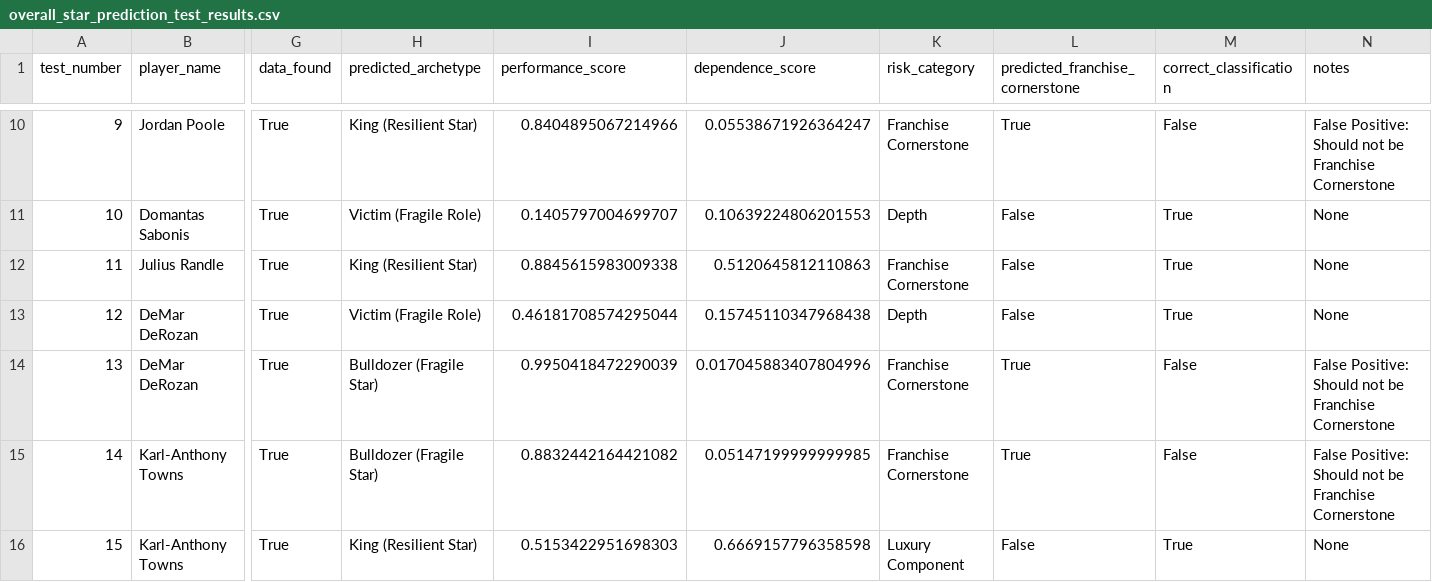
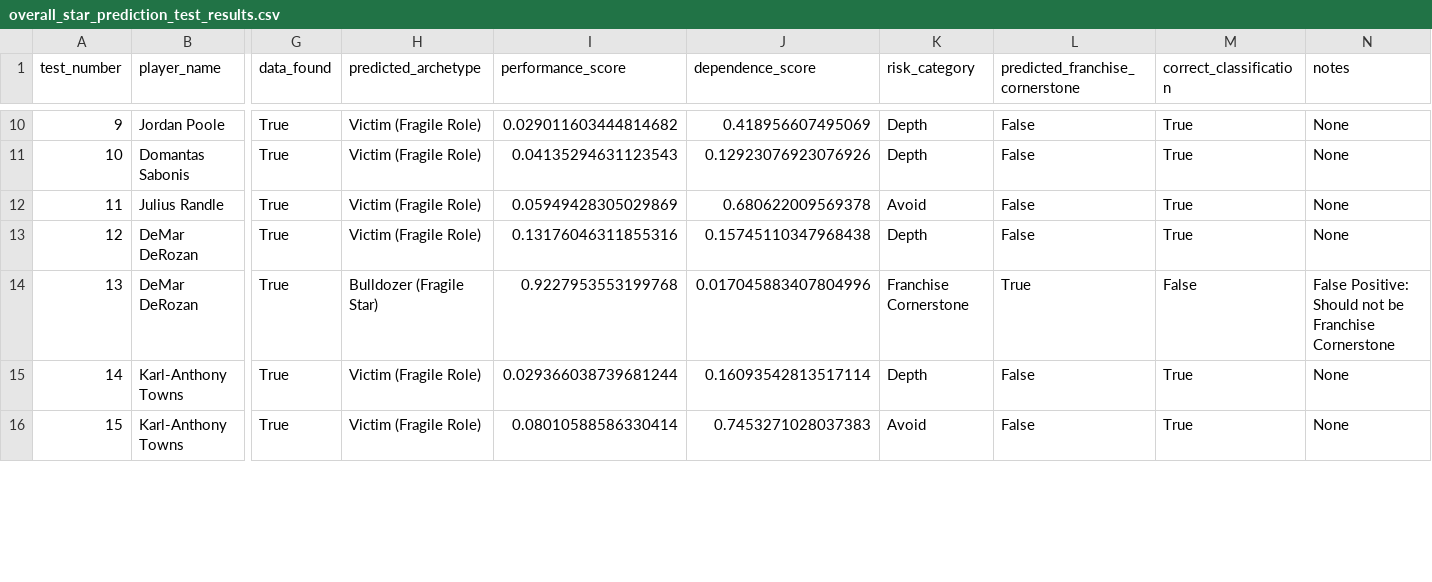
Before and after one commit to hirememorey/resilience-basketball, a CSV file: results/overall_star_prediction_test_results.csv, drawn as a sheet; only a part is shown, gaps mark what is left out; the diff covers the shown part only; the diff names each change by its address in the sheet, - before the commit and + after, or states it on an @@ line.

```diff
--- a/results/overall_star_prediction_test_results.csv
+++ b/results/overall_star_prediction_test_results.csv
-H10 (predicted_archetype): King (Resilient Star)
+H10 (predicted_archetype): Victim (Fragile Role)
-I10 (performance_score): 0.8404895067214966
+I10 (performance_score): 0.029011603444814682
-J10 (dependence_score): 0.05538671926364247
+J10 (dependence_score): 0.418956607495069
-K10 (risk_category): Franchise Cornerstone
+K10 (risk_category): Depth
-L10 (predicted_franchise_cornerstone): True
+L10 (predicted_franchise_cornerstone): False
-M10 (correct_classification): False
+M10 (correct_classification): True
-N10 (notes): False Positive: Should not be Franchise Cornerstone
+N10 (notes): None
-I11 (performance_score): 0.1405797004699707
+I11 (performance_score): 0.04135294631123543
-J11 (dependence_score): 0.10639224806201553
+J11 (dependence_score): 0.12923076923076926
-H12 (predicted_archetype): King (Resilient Star)
+H12 (predicted_archetype): Victim (Fragile Role)
-I12 (performance_score): 0.8845615983009338
+I12 (performance_score): 0.05949428305029869
-J12 (dependence_score): 0.5120645812110863
+J12 (dependence_score): 0.680622009569378
-K12 (risk_category): Franchise Cornerstone
+K12 (risk_category): Avoid
-I13 (performance_score): 0.46181708574295044
+I13 (performance_score): 0.13176046311855316
-I14 (performance_score): 0.9950418472290039
+I14 (performance_score): 0.9227953553199768
-H15 (predicted_archetype): Bulldozer (Fragile Star)
+H15 (predicted_archetype): Victim (Fragile Role)
-I15 (performance_score): 0.8832442164421082
+I15 (performance_score): 0.029366038739681244
-J15 (dependence_score): 0.05147199999999985
+J15 (dependence_score): 0.16093542813517114
-K15 (risk_category): Franchise Cornerstone
+K15 (risk_category): Depth
-L15 (predicted_franchise_cornerstone): True
+L15 (predicted_franchise_cornerstone): False
-M15 (correct_classification): False
+M15 (correct_classification): True
-N15 (notes): False Positive: Should not be Franchise Cornerstone
+N15 (notes): None
-H16 (predicted_archetype): King (Resilient Star)
+H16 (predicted_archetype): Victim (Fragile Role)
-I16 (performance_score): 0.5153422951698303
+I16 (performance_score): 0.08010588586330414
-J16 (dependence_score): 0.6669157796358598
+J16 (dependence_score): 0.7453271028037383
-K16 (risk_category): Luxury Component
+K16 (risk_category): Avoid
```
Also changed, not shown: 130 edited cells elsewhere in this file, results/latent_star_test_cases_diagnostics.csv, results/latent_star_test_cases_results.csv, 14 other files.
